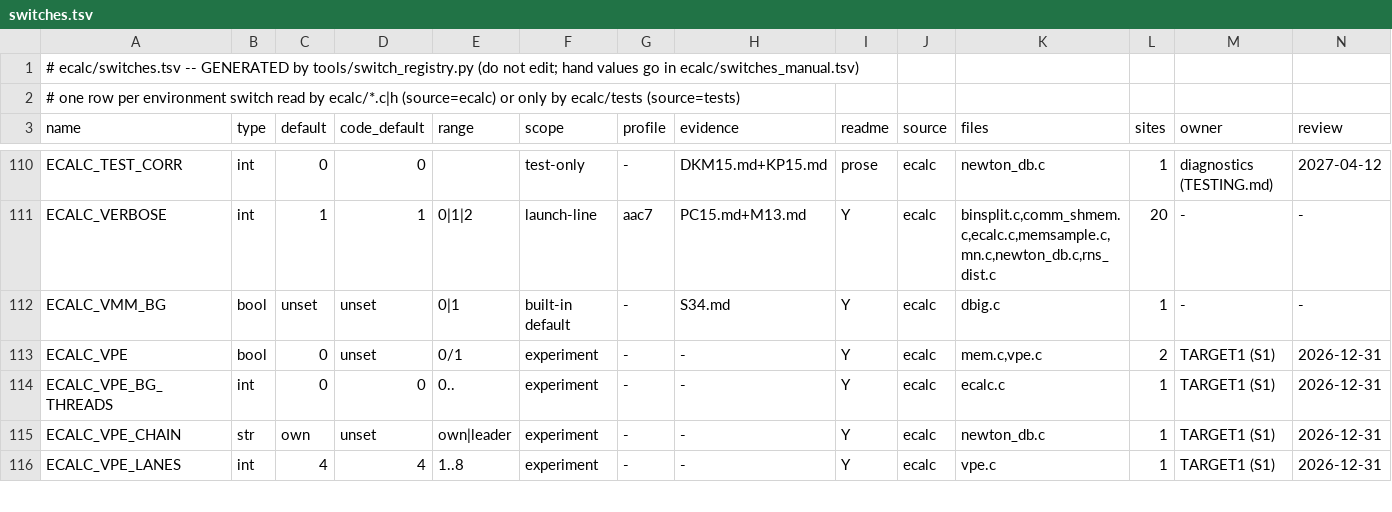
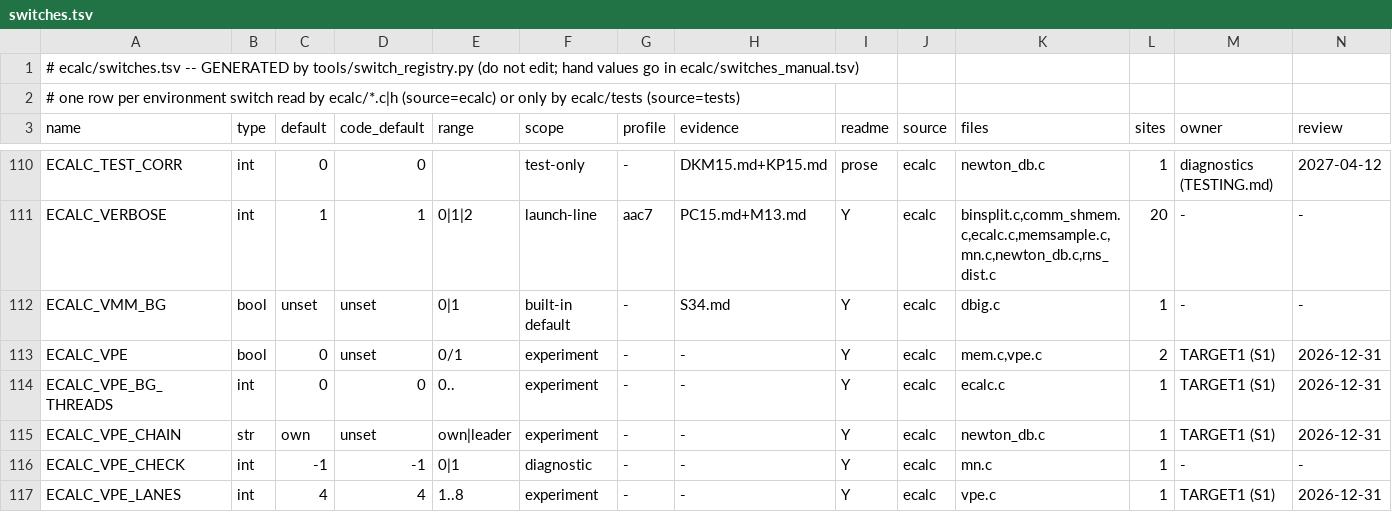
Before and after one commit to cecoppola/ntt, a TSV file: ecalc/switches.tsv, drawn as a sheet; only a part is shown, gaps mark what is left out; rows hold the shown columns only; the diff covers the shown part only; the diff names each change by its address in the sheet, - before the commit and + after, or states it on an @@ line.

```diff
--- a/ecalc/switches.tsv
+++ b/ecalc/switches.tsv
+row 116: ECALC_VPE_CHECK | int | -1 | -1 | 0|1 | diagnostic | - | - | Y | ecalc | mn.c | 1 | - | -
```
Also changed, not shown: 1 added row and 2 edited cells elsewhere in this file, ecalc/switches_manual.tsv, 5 other files.
